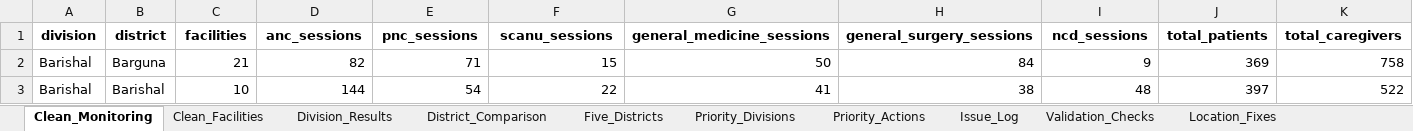
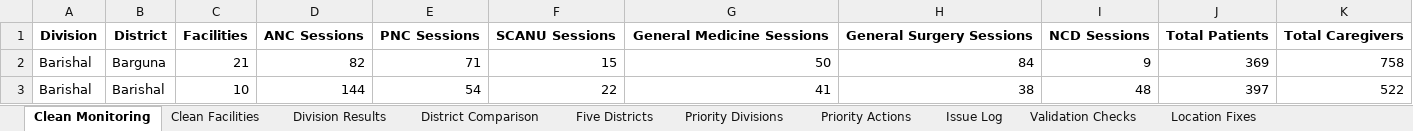
Before and after one commit to tnibir/NooraHealthExam, an Excel workbook: Updated_Data.xlsx, sheet Clean Monitoring, drawn as a sheet; only a part is shown; values as stored, in another font and other column widths than the file's, no borders; removed rows and columns are numbered as before the commit, all else as after; rows hold the shown columns only; the diff names each change by its address in the sheet, - before the commit and + after, or states it on an @@ line.

Commit message:
Update monitoring assignment deliverables

```diff
--- a/Updated_Data.xlsx (sheet Clean Monitoring)
+++ b/Updated_Data.xlsx (sheet Clean Monitoring)
-sheet tab: Clean_Monitoring
+sheet tab: Clean Monitoring
-sheet tab: Clean_Facilities
+sheet tab: Clean Facilities
-sheet tab: Division_Results
+sheet tab: Division Results
-sheet tab: District_Comparison
+sheet tab: District Comparison
-sheet tab: Five_Districts
+sheet tab: Five Districts
-sheet tab: Priority_Divisions
+sheet tab: Priority Divisions
-sheet tab: Priority_Actions
+sheet tab: Priority Actions
-sheet tab: Issue_Log
+sheet tab: Issue Log
-sheet tab: Validation_Checks
+sheet tab: Validation Checks
-sheet tab: Location_Fixes
+sheet tab: Location Fixes
-row 1: division | district | facilities | anc_sessions | pnc_sessions | scanu_sessions | general_medicine_sessions | general_surgery_sessions | ncd_sessions | total_patients | total_caregivers
+row 1: Division | District | Facilities | ANC Sessions | PNC Sessions | SCANU Sessions | General Medicine Sessions | General Surgery Sessions | NCD Sessions | Total Patients | Total Caregivers
```
Also changed, not shown: sheet Clean Facilities, sheet Five Districts, sheet Priority Divisions, sheet District Comparison, sheet Division Results, sheet Averaging Windows, 6 more sheets, other sheet tabs, 12 other files.
